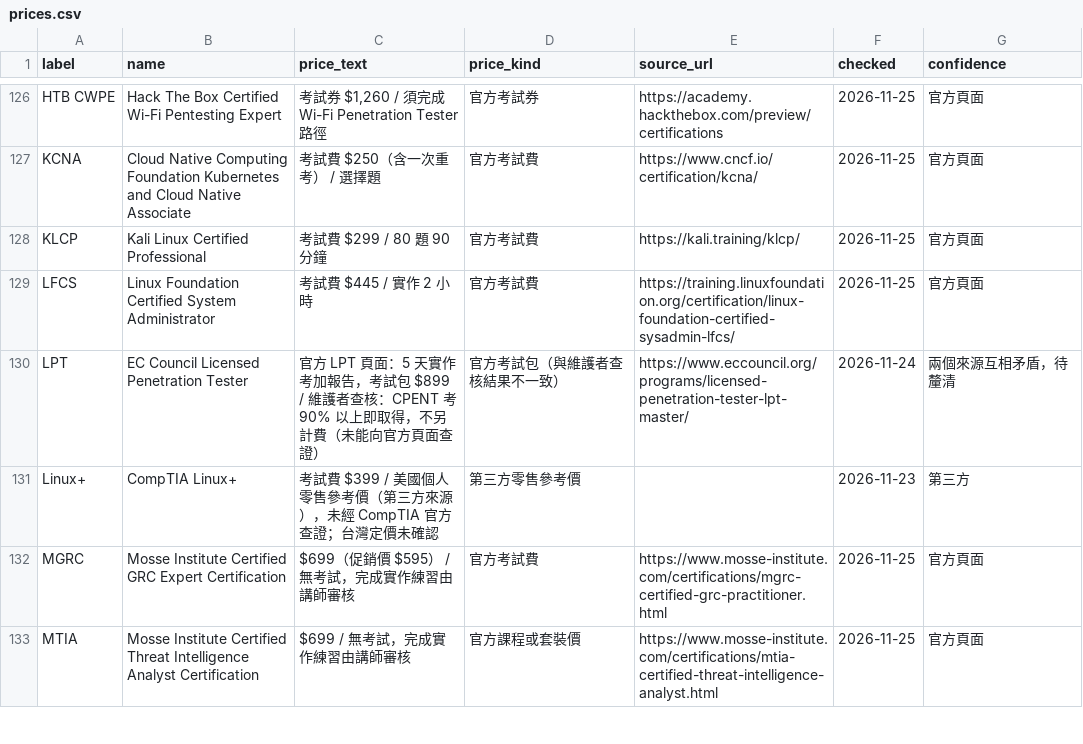
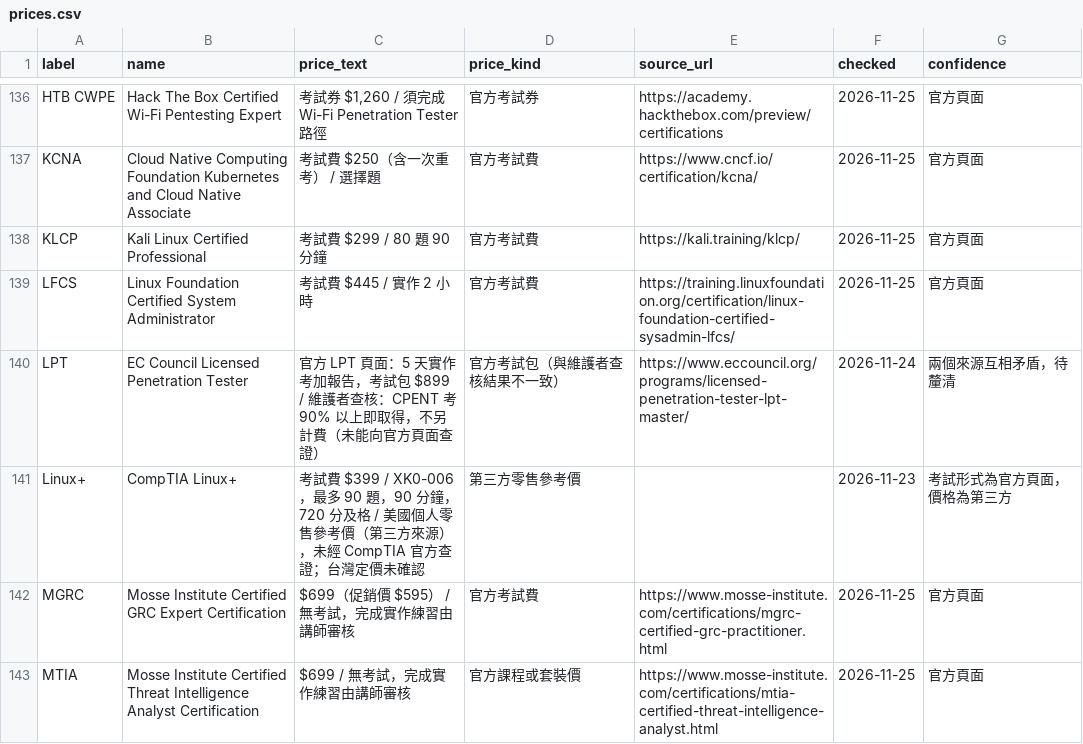
Before and after one commit to at9701/security-certification-map, a CSV file: data/prices.csv, drawn as a sheet; only a part is shown, gaps mark what is left out; the diff covers the shown part only.

```diff
--- a/data/prices.csv
+++ b/data/prices.csv
@@ -130,3 +140,3 @@ LFCS,Linux Foundation Certified System Administrator,考試費 $445 / 實作 2
 LPT,EC Council Licensed Penetration Tester,官方 LPT 頁面：5 天實作考加報告，考試包 $899 / 維護者查核：CPENT 考 90% 以上即取得，不另計費（未能向官方頁面查證）,官方考試包（與維護者查核結果不一致）,https://www.eccouncil.org/programs/licensed-penetration-tester-lpt-master/,2026-11-24,兩個來源互相矛盾，待釐清
-Linux+,CompTIA Linux+,考試費 $399 / 美國個人零售參考價（第三方來源），未經 CompTIA 官方查證；台灣定價未確認,第三方零售參考價,,2026-11-23,第三方
+Linux+,CompTIA Linux+,考試費 $399 / XK0-006，最多 90 題，90 分鐘，720 分及格 / 美國個人零售參考價（第三方來源），未經 CompTIA 官方查證；台灣定價未確認,第三方零售參考價,,2026-11-23,考試形式為官方頁面，價格為第三方
 MGRC,Mosse Institute Certified GRC Expert Certification,$699（促銷價 $595） / 無考試，完成實作練習由講師審核,官方考試費,https://www.mosse-institute.com/certifications/mgrc-certified-grc-practitioner.html,2026-11-25,官方頁面
```
Also changed, not shown: 10 added rows and 16 edited cells elsewhere in this file, data/flagged.csv, data/ranked.csv, 4 other files.
